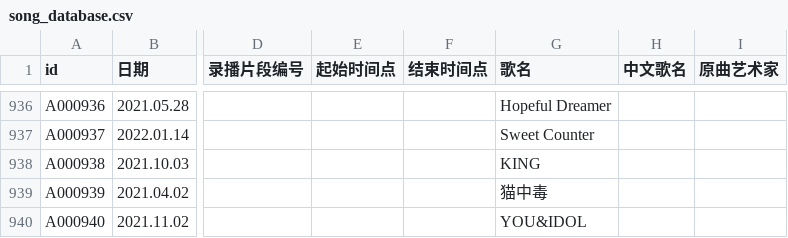
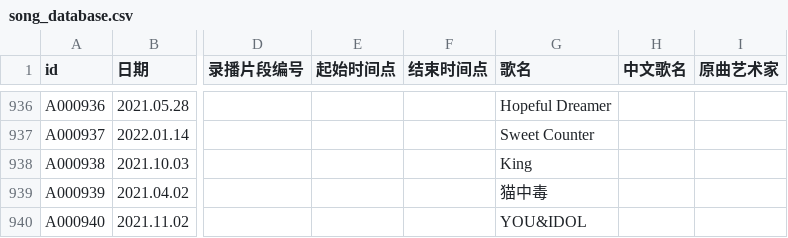
Before and after one commit to VTB-LINK/VTB-STUDIO, a CSV file: public/datasheets/song_database.csv, drawn as a sheet; only a part is shown, gaps mark what is left out; the diff names each change by its address in the sheet, - before the commit and + after, or states it on an @@ line.

Commit message:
Update song_database.csv

```diff
--- a/public/datasheets/song_database.csv
+++ b/public/datasheets/song_database.csv
-G938 (歌名): KING
+G938 (歌名): King
```
